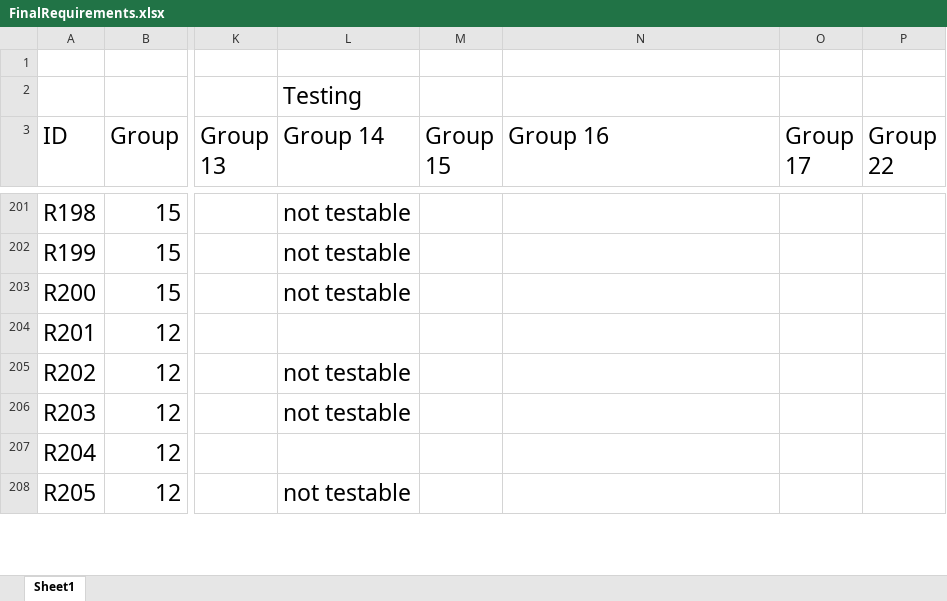
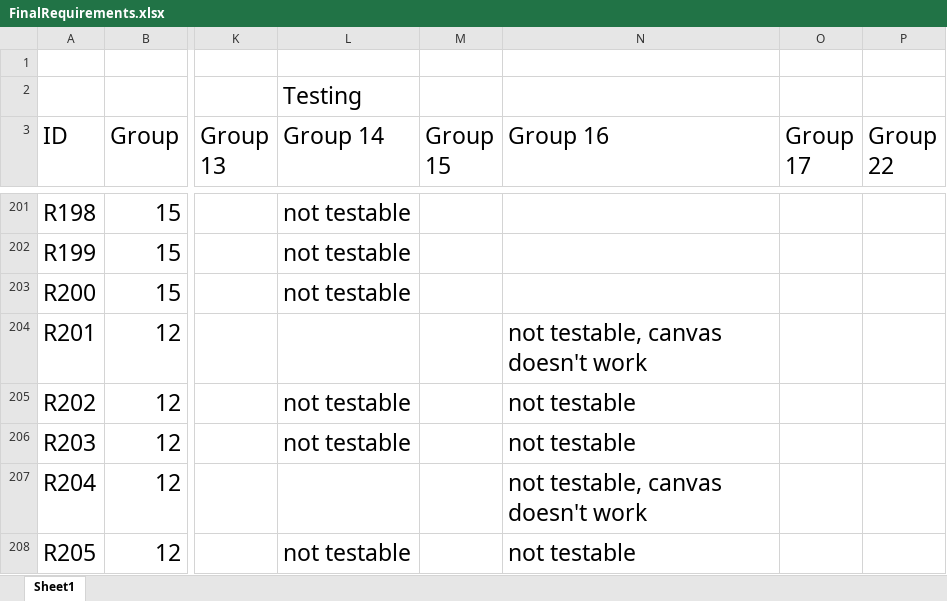
Before and after one commit to utastudents/cse3310-sp25-003, an Excel workbook: FinalRequirements.xlsx, sheet Sheet1, drawn as a sheet; only a part is shown, gaps mark what is left out; values as stored, in another font and other column widths than the file's, no borders; charts and pictures and table styles not drawn; the diff covers the shown part only; the diff names each change by its address in the sheet, - before the commit and + after, or states it on an @@ line.

Commit message:
Add files via upload

```diff
--- a/FinalRequirements.xlsx (sheet Sheet1)
+++ b/FinalRequirements.xlsx (sheet Sheet1)
-N204 (Group 16): (empty)
+N204 (Group 16): not testable, canvas doesn't work
-N205:N206 (Group 16): (empty)
+N205:N206 (Group 16): not testable
-N207 (Group 16): (empty)
+N207 (Group 16): not testable, canvas doesn't work
-N208 (Group 16): (empty)
+N208 (Group 16): not testable
```
Also changed, not shown: 12 edited cells elsewhere in this sheet.
